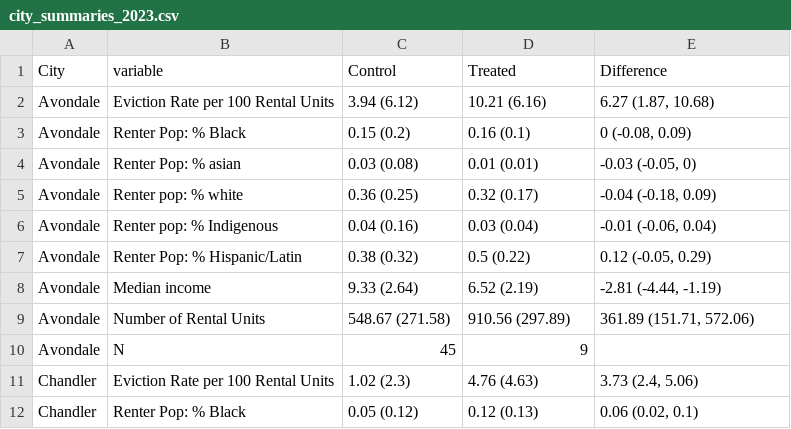
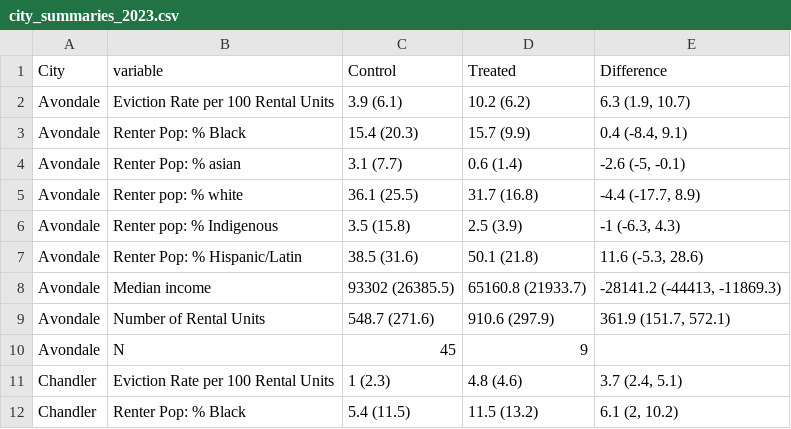
Before and after one commit to maxgriswold/cfh_az, a CSV file: figs/city_summaries_2023.csv, drawn as a sheet; only a part is shown; the diff covers the shown part only.

```diff
--- a/figs/city_summaries_2023.csv
+++ b/figs/city_summaries_2023.csv
@@ -1,12 +1,12 @@
 "City","variable","Control","Treated","Difference"
-"Avondale","Eviction Rate per 100 Rental Units","3.94 (6.12)","10.21 (6.16)","6.27 (1.87, 10.68)"
-"Avondale","Renter Pop: % Black","0.15 (0.2)","0.16 (0.1)","0 (-0.08, 0.09)"
-"Avondale","Renter Pop: % asian","0.03 (0.08)","0.01 (0.01)","-0.03 (-0.05, 0)"
-"Avondale","Renter pop: % white","0.36 (0.25)","0.32 (0.17)","-0.04 (-0.18, 0.09)"
-"Avondale","Renter pop: % Indigenous","0.04 (0.16)","0.03 (0.04)","-0.01 (-0.06, 0.04)"
-"Avondale","Renter Pop: % Hispanic/Latin","0.38 (0.32)","0.5 (0.22)","0.12 (-0.05, 0.29)"
-"Avondale","Median income","9.33 (2.64)","6.52 (2.19)","-2.81 (-4.44, -1.19)"
-"Avondale","Number of Rental Units","548.67 (271.58)","910.56 (297.89)","361.89 (151.71, 572.06)"
+"Avondale","Eviction Rate per 100 Rental Units","3.9 (6.1)","10.2 (6.2)","6.3 (1.9, 10.7)"
+"Avondale","Renter Pop: % Black","15.4 (20.3)","15.7 (9.9)","0.4 (-8.4, 9.1)"
+"Avondale","Renter Pop: % asian","3.1 (7.7)","0.6 (1.4)","-2.6 (-5, -0.1)"
+"Avondale","Renter pop: % white","36.1 (25.5)","31.7 (16.8)","-4.4 (-17.7, 8.9)"
+"Avondale","Renter pop: % Indigenous","3.5 (15.8)","2.5 (3.9)","-1 (-6.3, 4.3)"
+"Avondale","Renter Pop: % Hispanic/Latin","38.5 (31.6)","50.1 (21.8)","11.6 (-5.3, 28.6)"
+"Avondale","Median income","93302 (26385.5)","65160.8 (21933.7)","-28141.2 (-44413, -11869.3)"
+"Avondale","Number of Rental Units","548.7 (271.6)","910.6 (297.9)","361.9 (151.7, 572.1)"
 "Avondale","N","45","9",""
-"Chandler","Eviction Rate per 100 Rental Units","1.02 (2.3)","4.76 (4.63)","3.73 (2.4, 5.06)"
-"Chandler","Renter Pop: % Black","0.05 (0.12)","0.12 (0.13)","0.06 (0.02, 0.1)"
+"Chandler","Eviction Rate per 100 Rental Units","1 (2.3)","4.8 (4.6)","3.7 (2.4, 5.1)"
+"Chandler","Renter Pop: % Black","5.4 (11.5)","11.5 (13.2)","6.1 (2, 10.2)"
```
Also changed, not shown: 42 edited cells elsewhere in this file, 6 other files.
